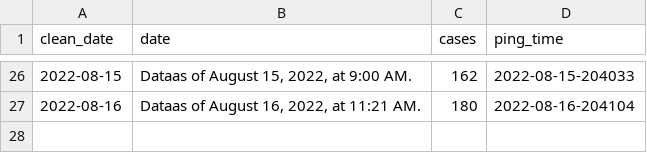
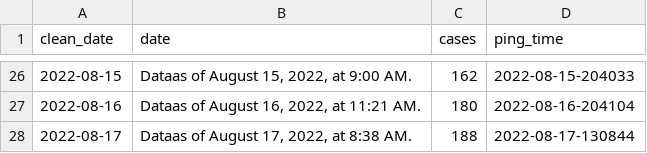
Before and after one commit to wf-id/nc-mpx, a CSV file: data/mpx.csv, drawn as a sheet; only a part is shown, gaps mark what is left out; the diff names each change by its address in the sheet, - before the commit and + after, or states it on an @@ line.

```diff
--- a/data/mpx.csv
+++ b/data/mpx.csv
+row 28: 2022-08-17 | Dataas of August 17, 2022, at 8:38 AM. | 188 | 2022-08-17-130844
```
Also changed, not shown: 1 other file.
